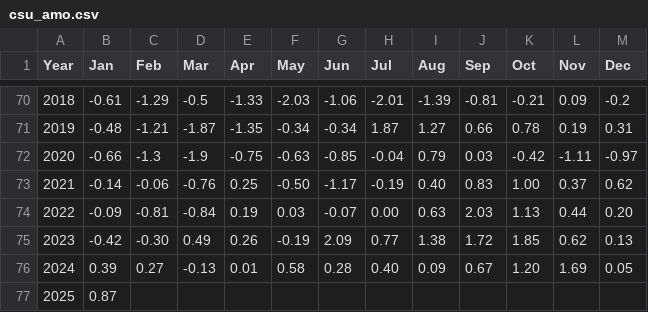
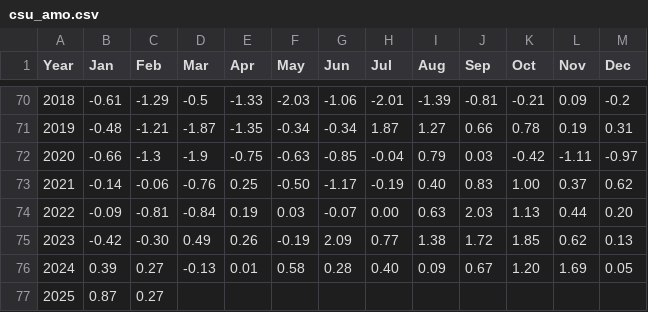
Before and after one commit to csu-tropical/csu-tropical, a CSV file: Forecast/downloadable/csu_amo.csv, drawn as a sheet; only a part is shown, gaps mark what is left out.

Commit message:
add AMO values for February 2025 to csv files

```diff
--- a/Forecast/downloadable/csu_amo.csv
+++ b/Forecast/downloadable/csu_amo.csv
@@ -76,2 +76,2 @@ Year,Jan,Feb,Mar,Apr,May,Jun,Jul,Aug,Sep,Oct,Nov,Dec
   2024,0.39,0.27,-0.13,0.01,0.58,0.28,0.40,0.09,0.67,1.20,1.69,0.05
-  2025,0.87,,,,,,,,,,,
+  2025,0.87,0.27,,,,,,,,,,
```
Also changed, not shown: _data/forecasting/csu_amo.csv.
